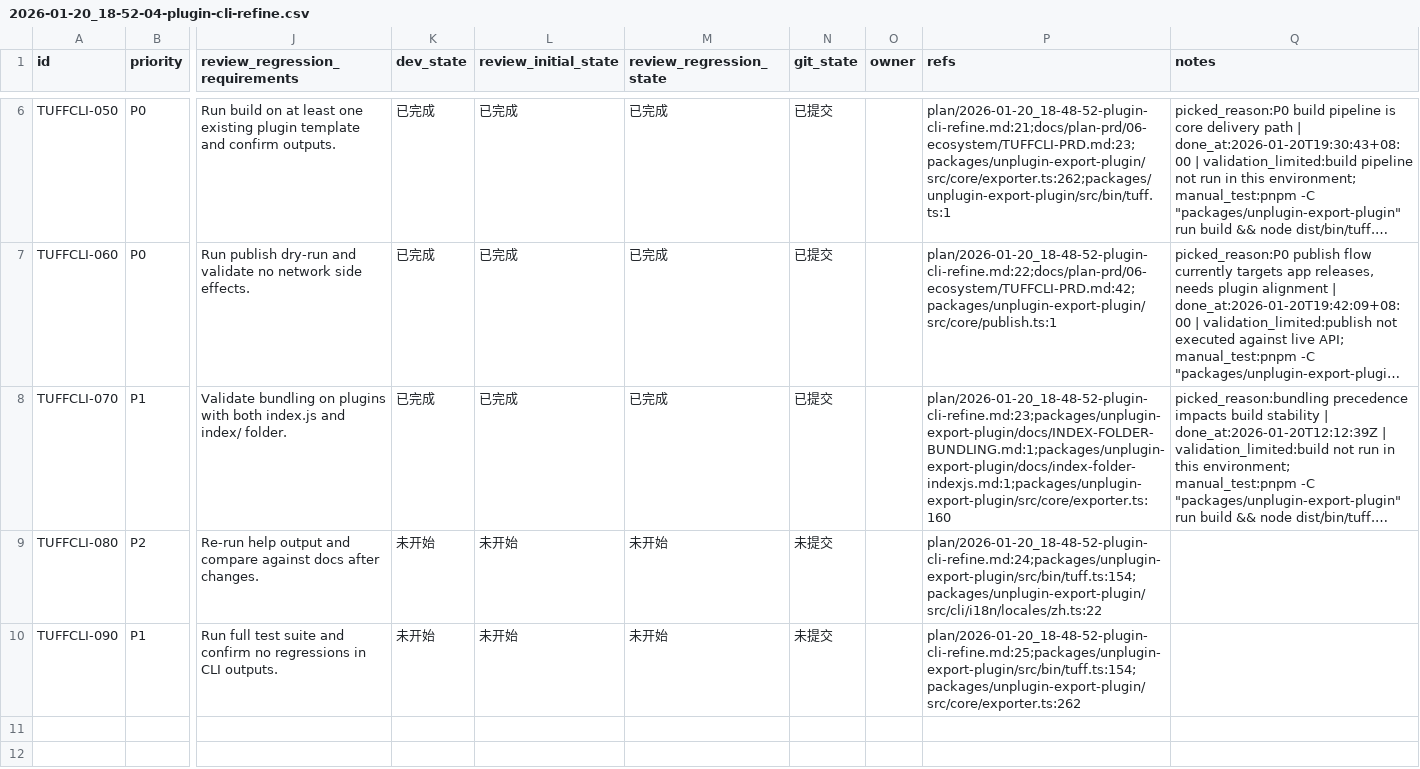
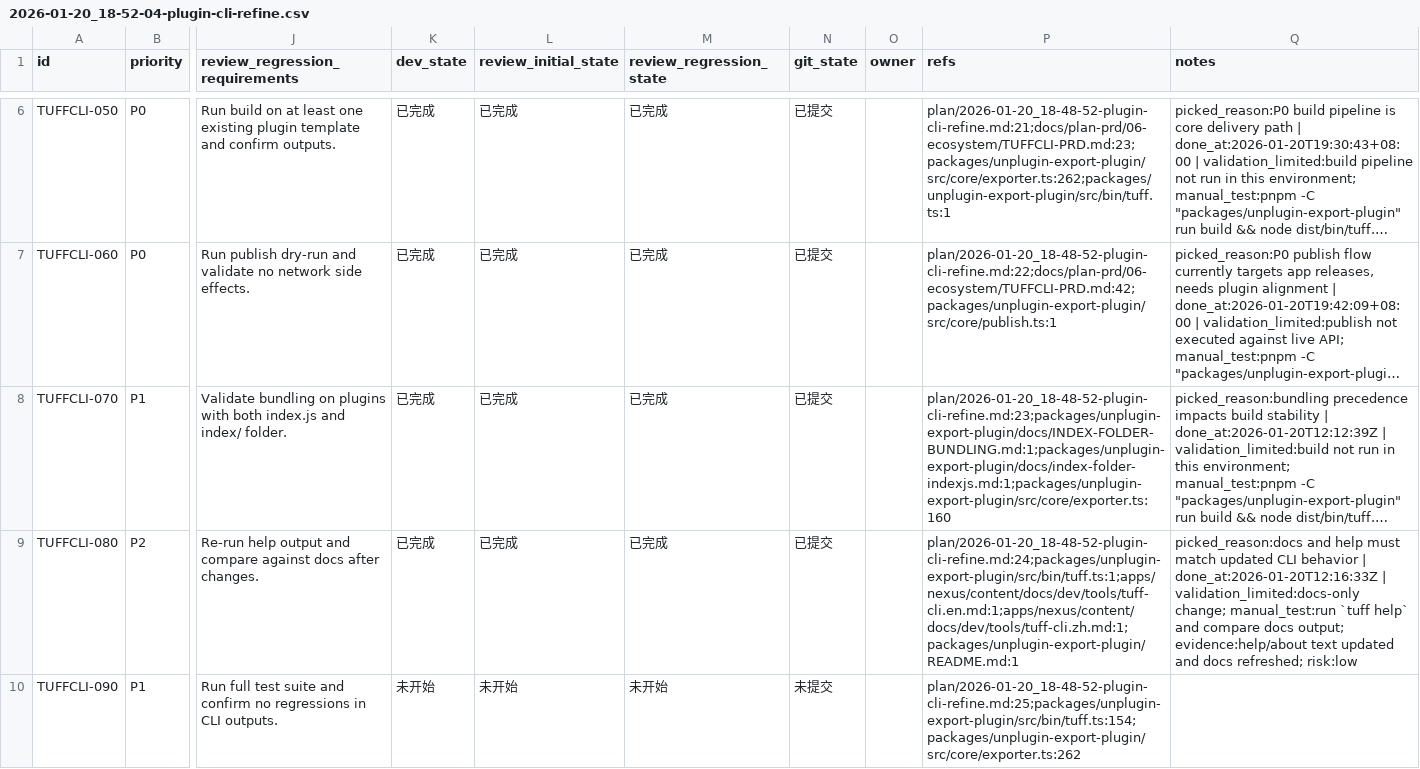
Before and after one commit to talex-touch/tuff, a CSV file: issues/2026-01-20_18-52-04-plugin-cli-refine.csv, drawn as a sheet; only a part is shown, gaps mark what is left out; long unchanged cells end in …; the diff names each change by its address in the sheet, - before the commit and + after, or states it on an @@ line.

Commit message:
chore(cli): [TUFFCLI-080] update help and docs

```diff
--- a/issues/2026-01-20_18-52-04-plugin-cli-refine.csv
+++ b/issues/2026-01-20_18-52-04-plugin-cli-refine.csv
-K9 (dev_state): 未开始
+K9 (dev_state): 已完成
-L9 (review_initial_state): 未开始
+L9 (review_initial_state): 已完成
-M9 (review_regression_state): 未开始
+M9 (review_regression_state): 已完成
-N9 (git_state): 未提交
+N9 (git_state): 已提交
-P9 (refs): plan/2026-01-20_18-48-52-plugin-cli-refine.md:24;packages/unplugin-export-plugin/src/bin/tuff.ts:154;packages/unplugin-export-plugin/src/cli/i18n/locales/zh.ts:22
+P9 (refs): plan/2026-01-20_18-48-52-plugin-cli-refine.md:24;packages/unplugin-export-plugin/src/bin/tuff.ts:1;apps/nexus/content/docs/dev/tools/tuff-cli.en.md:1;apps/nexus/content/docs/dev/tools/tuff-cli.zh.md:1;packages/unplugin-export-plugin/README.md:1
-Q9 (notes): (empty)
+Q9 (notes): picked_reason:docs and help must match updated CLI behavior | done_at:2026-01-20T12:16:33Z | validation_limited:docs-only change; manual_test:run `tuff help` and compare docs output; evidence:help/about text updated and docs refreshed; risk:low
```
Also changed, not shown: 4 other files.
